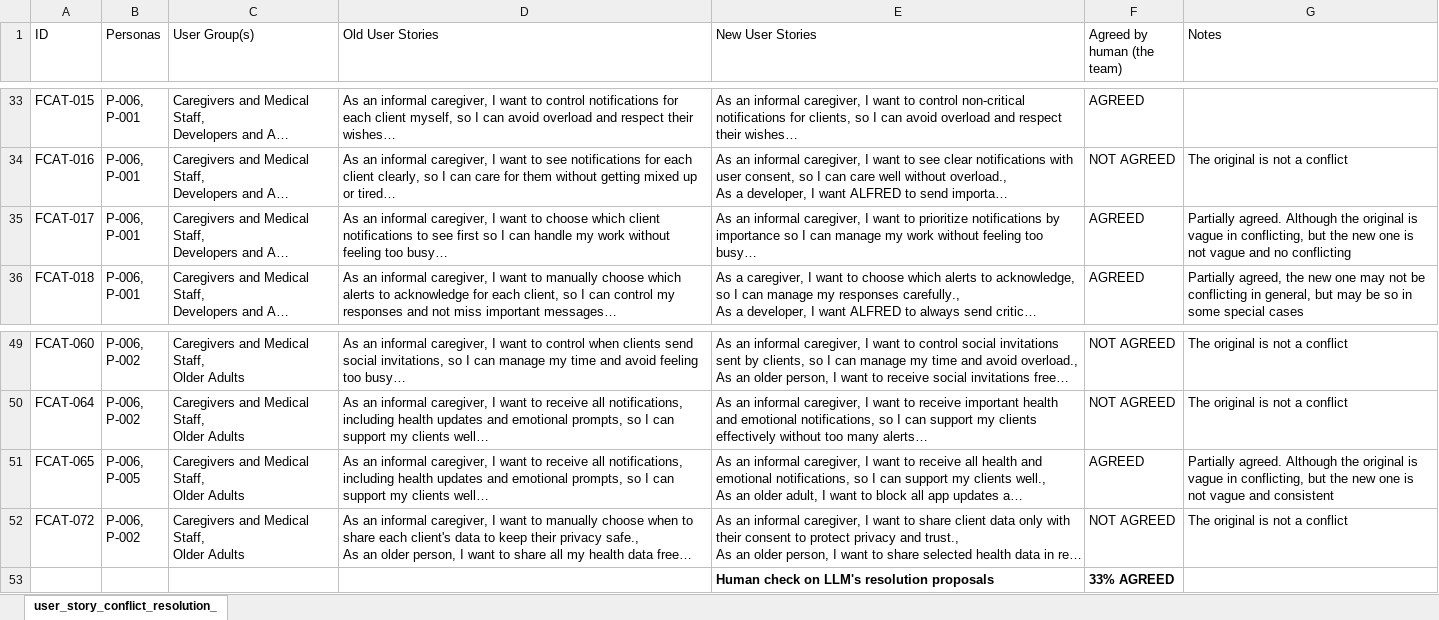
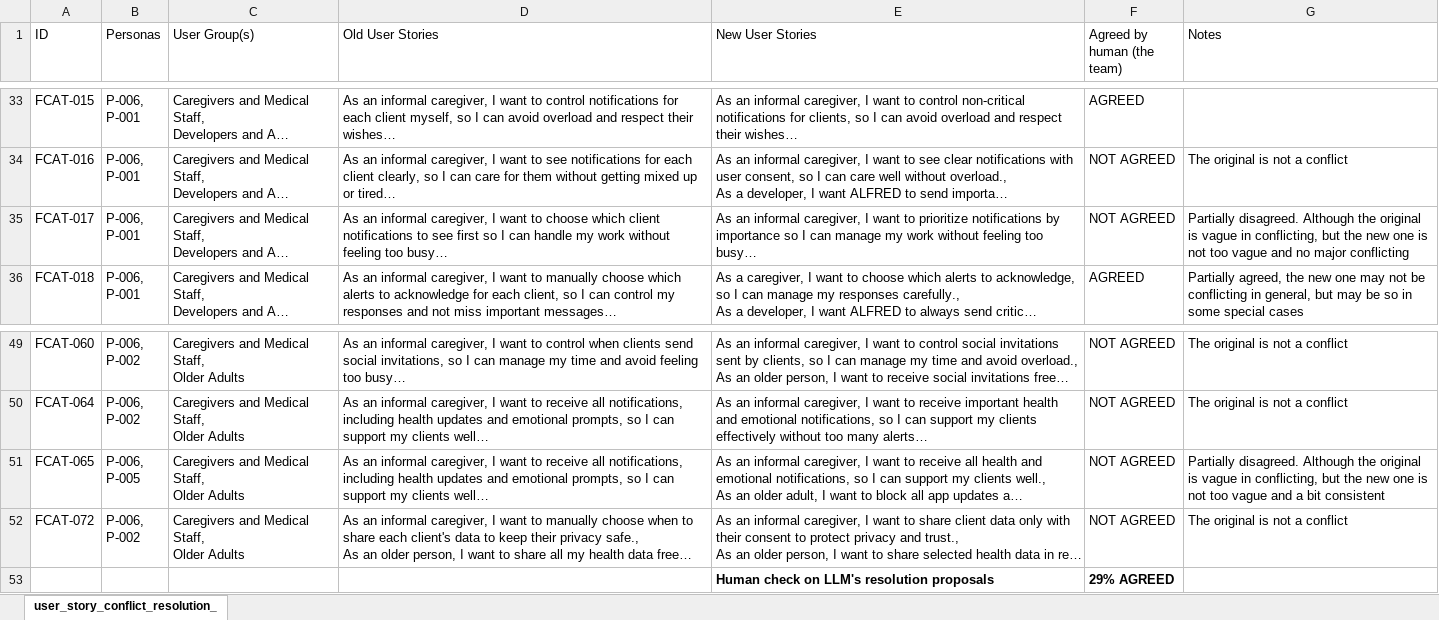
Before and after one commit to Phonginhere/cos40006, an Excel workbook: src/results/alfred/P-001--P-002--P-004--P-005--P-006/gpt-4.1-mini/result_analysis/user_story_conflict_verifying_analysis/needed_human_check/user_story_conflict_resolution_analysis_by_human.xlsx, sheet user_story_conflict_resolution_, drawn as a sheet; only a part is shown, gaps mark what is left out; long unchanged cells end in …; values as stored, in another font and other column widths than the file's, no borders; the diff names each change by its address in the sheet, - before the commit and + after, or states it on an @@ line.

```diff
--- a/src/results/alfred/P-001--P-002--P-004--P-005--P-006/gpt-4.1-mini/result_analysis/user_story_conflict_verifying_analysis/needed_human_check/user_story_conflict_resolution_analysis_by_human.xlsx (sheet user_story_conflict_resolution_)
+++ b/src/results/alfred/P-001--P-002--P-004--P-005--P-006/gpt-4.1-mini/result_analysis/user_story_conflict_verifying_analysis/needed_human_check/user_story_conflict_resolution_analysis_by_human.xlsx (sheet user_story_conflict_resolution_)
-F35 (Agreed by human (the team)): AGREED
+F35 (Agreed by human (the team)): NOT AGREED
-G35 (Notes): Partially agreed. Although the original is vague in conflicting, but the new one is not vague and no conflicting
+G35 (Notes): Partially disagreed. Although the original is vague in conflicting, but the new one is not too vague and no major conflicting
-F51 (Agreed by human (the team)): AGREED
+F51 (Agreed by human (the team)): NOT AGREED
-G51 (Notes): Partially agreed. Although the original is vague in conflicting, but the new one is not vague and consistent
+G51 (Notes): Partially disagreed. Although the original is vague in conflicting, but the new one is not too vague and a bit consistent
-F53 (Agreed by human (the team)): 33% AGREED
+F53 (Agreed by human (the team)): 29% AGREED
```
Also changed, not shown: 1 other file.
